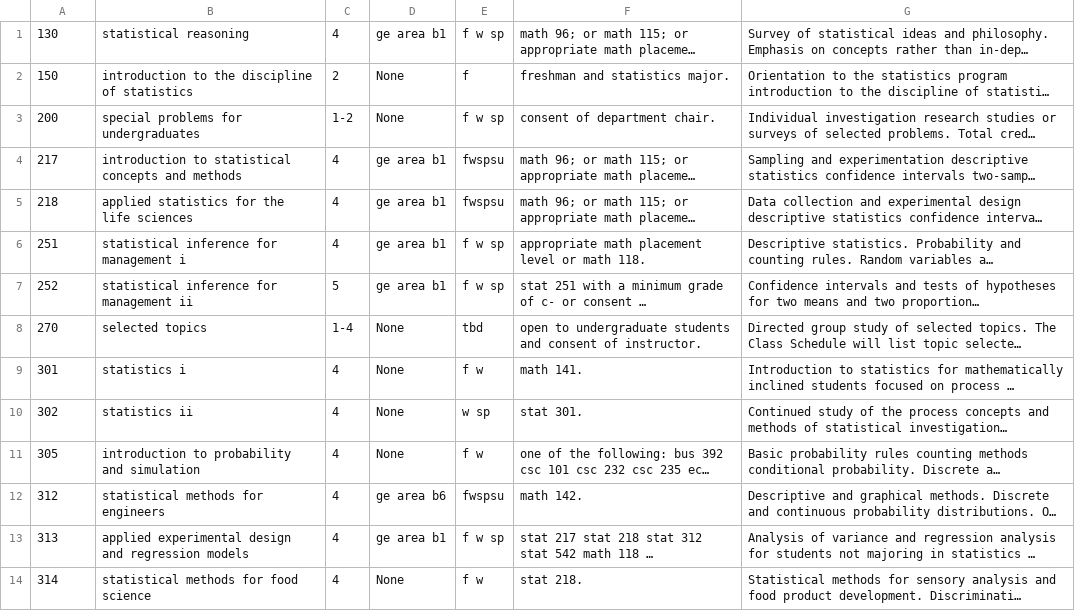
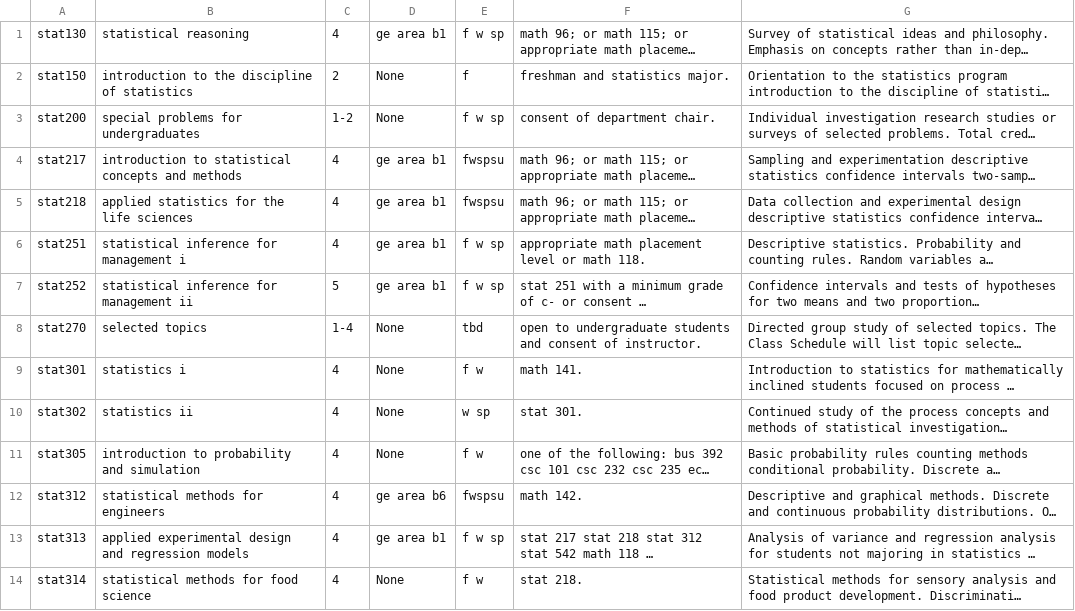
Before and after one commit to jpatel26/statCoursesBot, a CSV file: LoadData/courses.csv, drawn as a sheet; only a part is shown; long unchanged cells end in …; the diff covers the shown part only; the diff names each change by its address in the sheet, - before the commit and + after, or states it on an @@ line.

```diff
--- a/LoadData/courses.csv
+++ b/LoadData/courses.csv
-A1: 130
+A1: stat130
-A2: 150
+A2: stat150
-A3: 200
+A3: stat200
-A4: 217
+A4: stat217
-A5: 218
+A5: stat218
-A6: 251
+A6: stat251
-A7: 252
+A7: stat252
-A8: 270
+A8: stat270
-A9: 301
+A9: stat301
-A10: 302
+A10: stat302
-A11: 305
+A11: stat305
-A12: 312
+A12: stat312
-A13: 313
+A13: stat313
-A14: 314
+A14: stat314
```
Also changed, not shown: 40 edited cells elsewhere in this file, LoadData/course_req.csv, LoadData/courseprof.csv, 11 other files.
